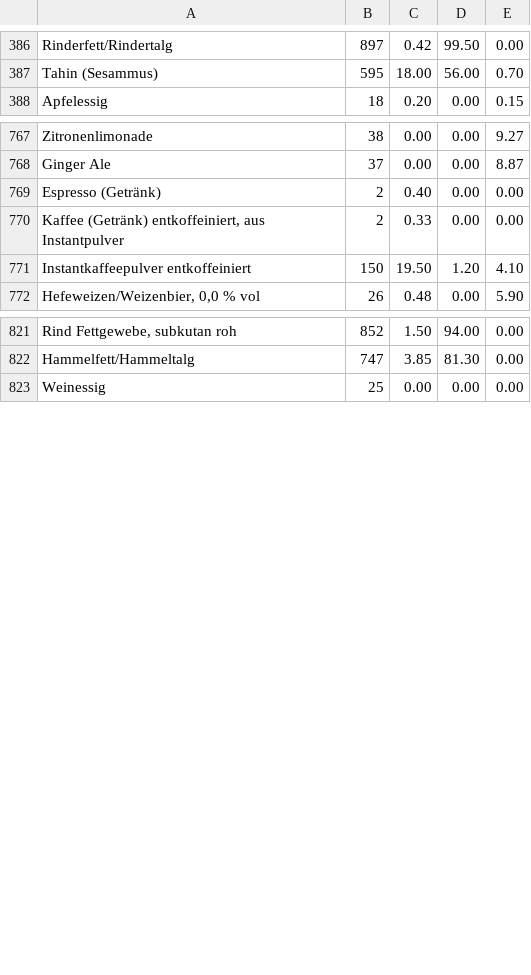
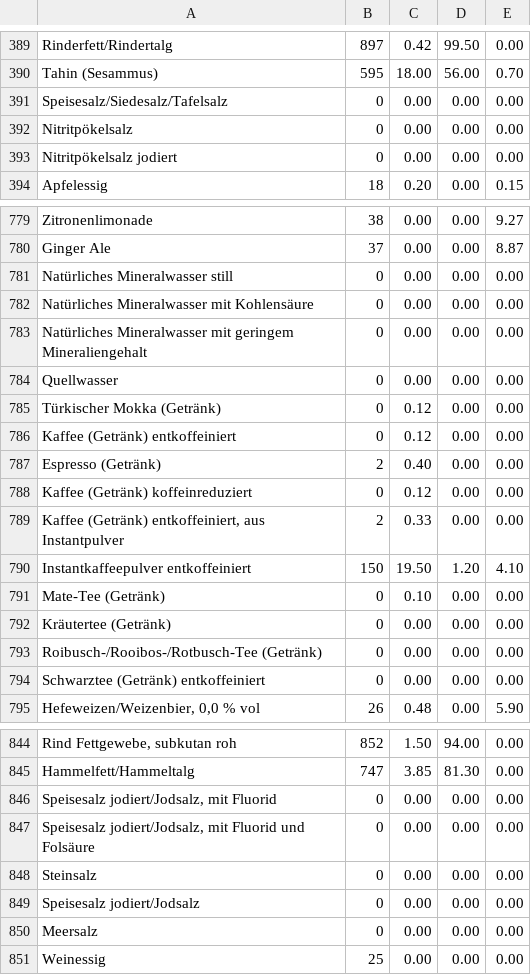
Before and after one commit to leissa/slimtrack, a TSV file: app/src/main/assets/bls_foods.tsv, drawn as a sheet; only a part is shown, gaps mark what is left out; the diff covers the shown part only.

```diff
--- a/app/src/main/assets/bls_foods.tsv
+++ b/app/src/main/assets/bls_foods.tsv
@@ -387,2 +390,5 @@ Rinderfett/Rindertalg	897	0.42	99.50	0.00
 Tahin (Sesammus)	595	18.00	56.00	0.70
+Speisesalz/Siedesalz/Tafelsalz	0	0.00	0.00	0.00
+Nitritpökelsalz	0	0.00	0.00	0.00
+Nitritpökelsalz jodiert	0	0.00	0.00	0.00
 Apfelessig	18	0.20	0.00	0.15
@@ -768,5 +780,16 @@ Zitronenlimonade	38	0.00	0.00	9.27
 Ginger Ale	37	0.00	0.00	8.87
+Natürliches Mineralwasser still	0	0.00	0.00	0.00
+Natürliches Mineralwasser mit Kohlensäure	0	0.00	0.00	0.00
+Natürliches Mineralwasser mit geringem Mineraliengehalt	0	0.00	0.00	0.00
+Quellwasser	0	0.00	0.00	0.00
+Türkischer Mokka (Getränk)	0	0.12	0.00	0.00
+Kaffee (Getränk) entkoffeiniert	0	0.12	0.00	0.00
 Espresso (Getränk)	2	0.40	0.00	0.00
+Kaffee (Getränk) koffeinreduziert	0	0.12	0.00	0.00
 Kaffee (Getränk) entkoffeiniert, aus Instantpulver	2	0.33	0.00	0.00
 Instantkaffeepulver entkoffeiniert	150	19.50	1.20	4.10
+Mate-Tee (Getränk)	0	0.10	0.00	0.00
+Kräutertee (Getränk)	0	0.00	0.00	0.00
+Roibusch-/Rooibos-/Rotbusch-Tee (Getränk)	0	0.00	0.00	0.00
+Schwarztee (Getränk) entkoffeiniert	0	0.00	0.00	0.00
 Hefeweizen/Weizenbier, 0,0 % vol	26	0.48	0.00	5.90
@@ -822,2 +845,7 @@ Rind Fettgewebe, subkutan roh	852	1.50	94.00	0.00
 Hammelfett/Hammeltalg	747	3.85	81.30	0.00
+Speisesalz jodiert/Jodsalz, mit Fluorid	0	0.00	0.00	0.00
+Speisesalz jodiert/Jodsalz, mit Fluorid und Folsäure	0	0.00	0.00	0.00
+Steinsalz	0	0.00	0.00	0.00
+Speisesalz jodiert/Jodsalz	0	0.00	0.00	0.00
+Meersalz	0	0.00	0.00	0.00
 Weinessig	25	0.00	0.00	0.00
```
Also changed, not shown: 15 added rows elsewhere in this file, 29 other files.
